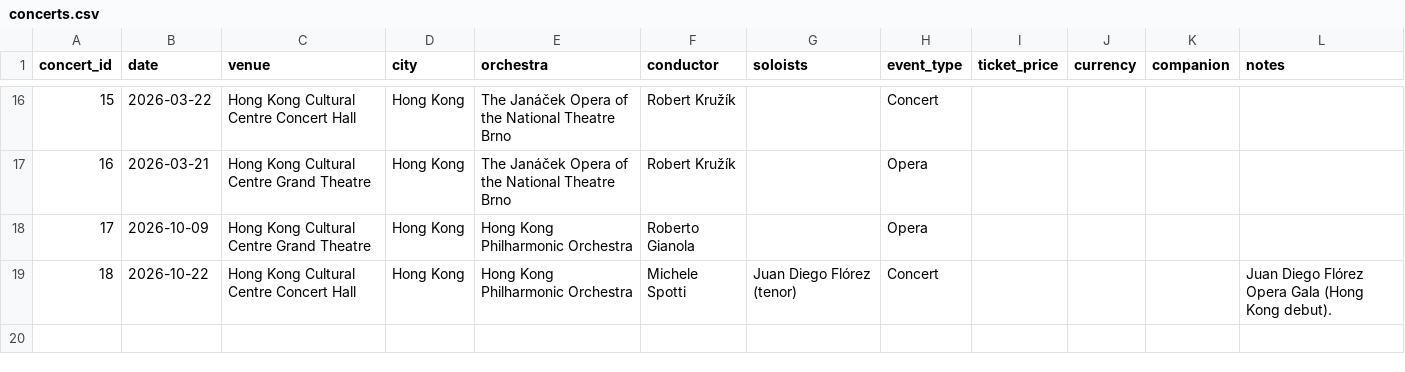
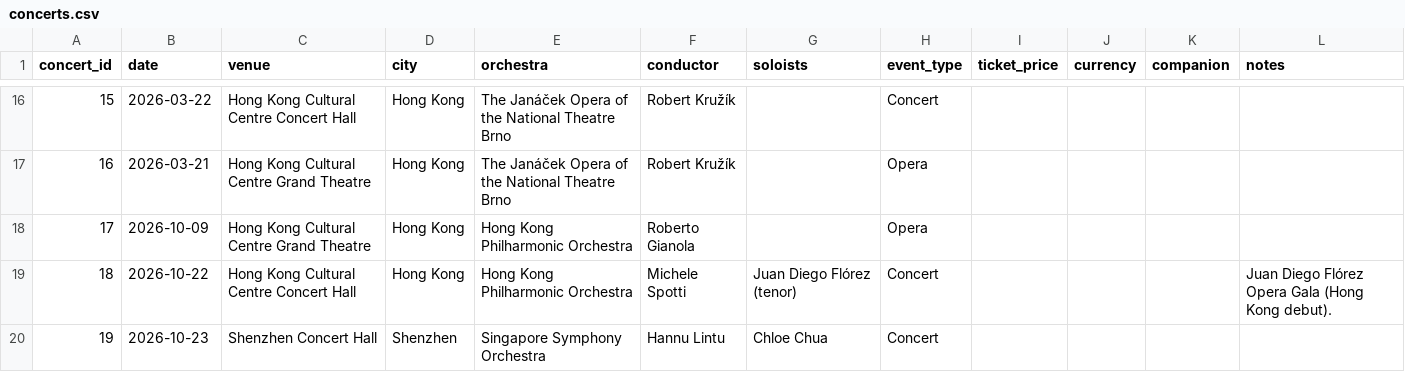
Before and after one commit to lyzy/concert-log, a CSV file: data/concerts.csv, drawn as a sheet; only a part is shown, gaps mark what is left out; the diff names each change by its address in the sheet, - before the commit and + after, or states it on an @@ line.

```diff
--- a/data/concerts.csv
+++ b/data/concerts.csv
+row 20: 19 | 2026-10-23 | Shenzhen Concert Hall | Shenzhen | Singapore Symphony Orchestra | Hannu Lintu | Chloe Chua | Concert
```
Also changed, not shown: data/programmes.csv, 7 other files.
